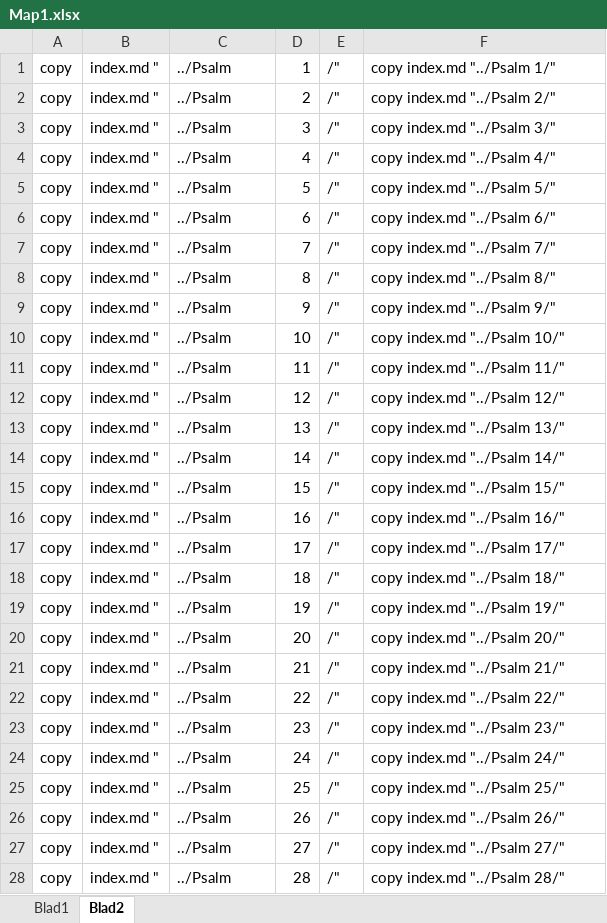
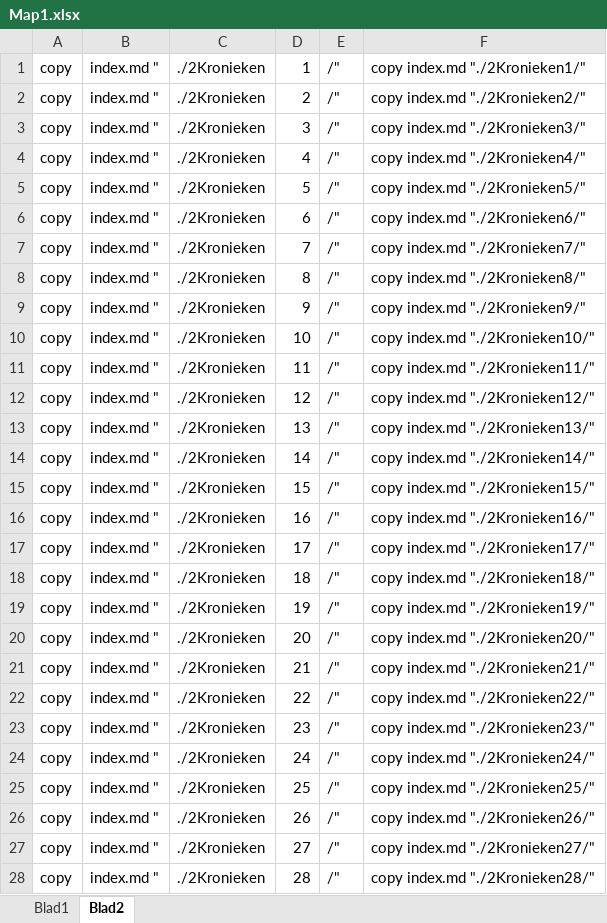
Before and after one commit to matthewhenry1662/matthewhenry1662.github.io, an Excel workbook: _sources/Map1.xlsx, sheet Blad2, drawn as a sheet; only a part is shown; values as stored, in another font and other column widths than the file's, no borders; the diff covers the shown part only; the diff names each change by its address in the sheet, - before the commit and + after, or states it on an @@ line.

```diff
--- a/_sources/Map1.xlsx (sheet Blad2)
+++ b/_sources/Map1.xlsx (sheet Blad2)
-C1:C28: ../Psalm
+C1:C28: ./2Kronieken
-F1: copy index.md "../Psalm 1/"
+F1: copy index.md "./2Kronieken1/"
-F2: copy index.md "../Psalm 2/"
+F2: copy index.md "./2Kronieken2/"
-F3: copy index.md "../Psalm 3/"
+F3: copy index.md "./2Kronieken3/"
-F4: copy index.md "../Psalm 4/"
+F4: copy index.md "./2Kronieken4/"
-F5: copy index.md "../Psalm 5/"
+F5: copy index.md "./2Kronieken5/"
-F6: copy index.md "../Psalm 6/"
+F6: copy index.md "./2Kronieken6/"
-F7: copy index.md "../Psalm 7/"
+F7: copy index.md "./2Kronieken7/"
-F8: copy index.md "../Psalm 8/"
+F8: copy index.md "./2Kronieken8/"
-F9: copy index.md "../Psalm 9/"
+F9: copy index.md "./2Kronieken9/"
-F10: copy index.md "../Psalm 10/"
+F10: copy index.md "./2Kronieken10/"
-F11: copy index.md "../Psalm 11/"
+F11: copy index.md "./2Kronieken11/"
-F12: copy index.md "../Psalm 12/"
+F12: copy index.md "./2Kronieken12/"
-F13: copy index.md "../Psalm 13/"
+F13: copy index.md "./2Kronieken13/"
-F14: copy index.md "../Psalm 14/"
+F14: copy index.md "./2Kronieken14/"
-F15: copy index.md "../Psalm 15/"
+F15: copy index.md "./2Kronieken15/"
-F16: copy index.md "../Psalm 16/"
+F16: copy index.md "./2Kronieken16/"
-F17: copy index.md "../Psalm 17/"
+F17: copy index.md "./2Kronieken17/"
-F18: copy index.md "../Psalm 18/"
+F18: copy index.md "./2Kronieken18/"
-F19: copy index.md "../Psalm 19/"
+F19: copy index.md "./2Kronieken19/"
-F20: copy index.md "../Psalm 20/"
+F20: copy index.md "./2Kronieken20/"
-F21: copy index.md "../Psalm 21/"
+F21: copy index.md "./2Kronieken21/"
-F22: copy index.md "../Psalm 22/"
+F22: copy index.md "./2Kronieken22/"
-F23: copy index.md "../Psalm 23/"
+F23: copy index.md "./2Kronieken23/"
-F24: copy index.md "../Psalm 24/"
+F24: copy index.md "./2Kronieken24/"
-F25: copy index.md "../Psalm 25/"
+F25: copy index.md "./2Kronieken25/"
-F26: copy index.md "../Psalm 26/"
+F26: copy index.md "./2Kronieken26/"
-F27: copy index.md "../Psalm 27/"
+F27: copy index.md "./2Kronieken27/"
-F28: copy index.md "../Psalm 28/"
+F28: copy index.md "./2Kronieken28/"
```
Also changed, not shown: 16 edited cells elsewhere in this sheet, sheet Blad1.
